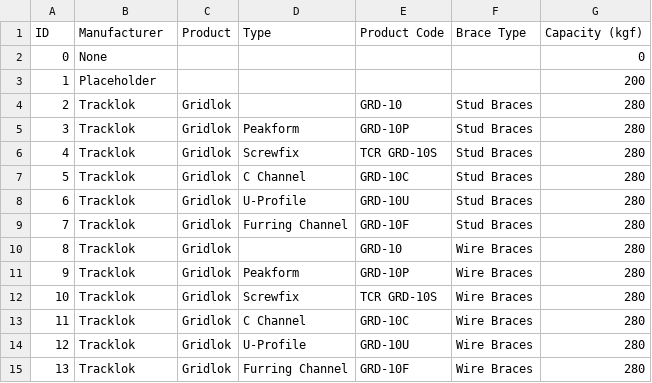
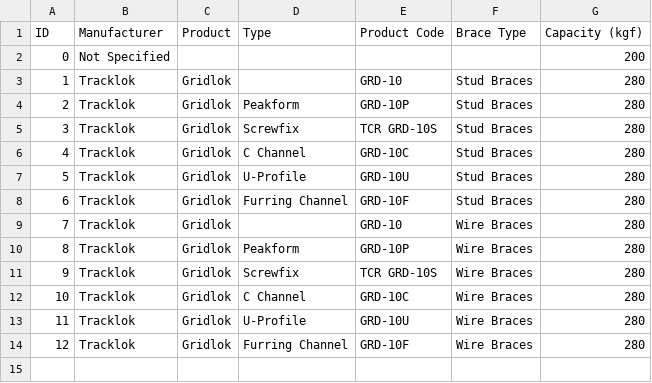
Before and after one commit to BVT-Engineering/Product_Information, a CSV file: product_information/data/Ceiling Braces.csv, drawn as a sheet; removed rows and columns are numbered as before the commit, all else as after; the diff names each change by its address in the sheet, - before the commit and + after, or states it on an @@ line.

Commit message:
Update Ceiling Braces.csv

```diff
--- a/product_information/data/Ceiling Braces.csv
+++ b/product_information/data/Ceiling Braces.csv
-row 2: 0 | None |  |  |  |  | 0
@@ column A (ID) renumbered from row 2 down @@
-B2 (Manufacturer): Placeholder
+B2 (Manufacturer): Not Specified
```
